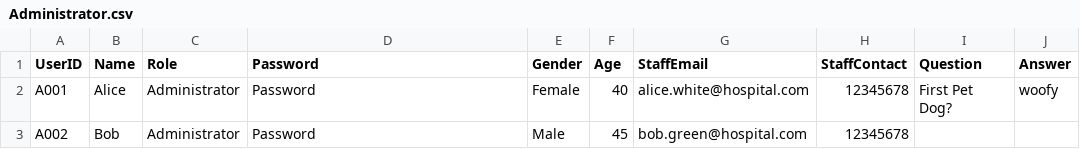
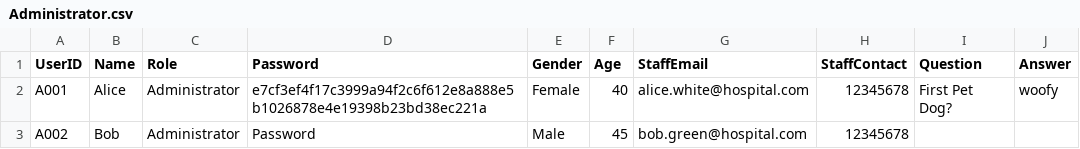
Before and after one commit to KiongLu/SC2002_Assignment_New, a CSV file: sc2002.scmb.grp1.hms/resource/Administrator.csv, drawn as a sheet.

```diff
--- a/sc2002.scmb.grp1.hms/resource/Administrator.csv
+++ b/sc2002.scmb.grp1.hms/resource/Administrator.csv
@@ -1,3 +1,3 @@
 UserID,Name,Role,Password,Gender,Age,StaffEmail,StaffContact,Question,Answer
-A001,Alice,Administrator,Password,Female,40,alice.white@hospital.com,12345678,First Pet Dog?,woofy
+A001,Alice,Administrator,e7cf3ef4f17c3999a94f2c6f612e8a888e5b1026878e4e19398b23bd38ec221a,Female,40,alice.white@hospital.com,12345678,First Pet Dog?,woofy
 A002,Bob,Administrator,Password,Male,45,bob.green@hospital.com,12345678
```
Also changed, not shown: sc2002.scmb.grp1.hms/resource/Appointment.csv, sc2002.scmb.grp1.hms/resource/AppointmentOutcome.csv, 2 other files.
